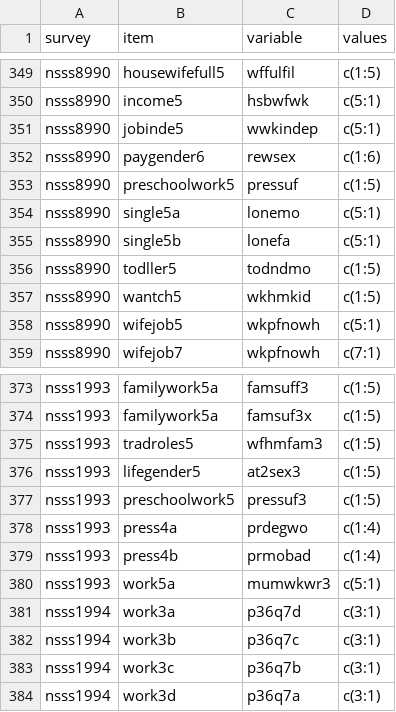
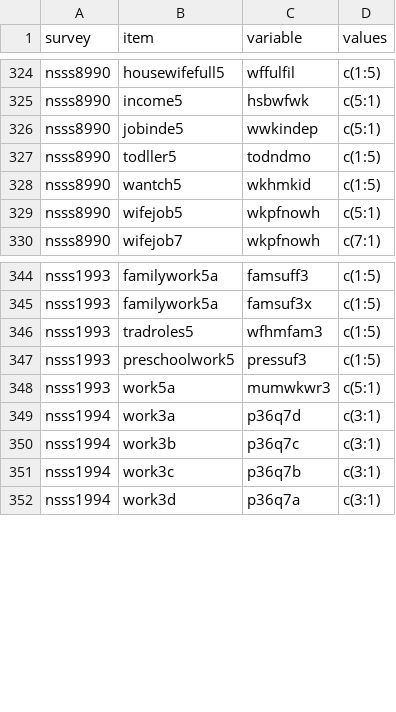
Before and after one commit to fsolt/dcpo_gender_roles, a CSV file: data-raw/surveys_egr.csv, drawn as a sheet; only a part is shown, gaps mark what is left out; removed rows and columns are numbered as before the commit, all else as after; the diff covers the shown part only; the diff names each change by its address in the sheet, - before the commit and + after, or states it on an @@ line.

```diff
--- a/data-raw/surveys_egr.csv
+++ b/data-raw/surveys_egr.csv
-row 352: nsss8990 | paygender6 | rewsex | c(1:6)
-row 353: nsss8990 | preschoolwork5 | pressuf | c(1:5)
-row 354: nsss8990 | single5a | lonemo | c(5:1)
-row 355: nsss8990 | single5b | lonefa | c(5:1)
-row 376: nsss1993 | lifegender5 | at2sex3 | c(1:5)
-row 378: nsss1993 | press4a | prdegwo | c(1:4)
-row 379: nsss1993 | press4b | prmobad | c(1:4)
```
Also changed, not shown: 1 added row, 32 removed rows, 2 moved rows and 11 edited cells elsewhere in this file.
